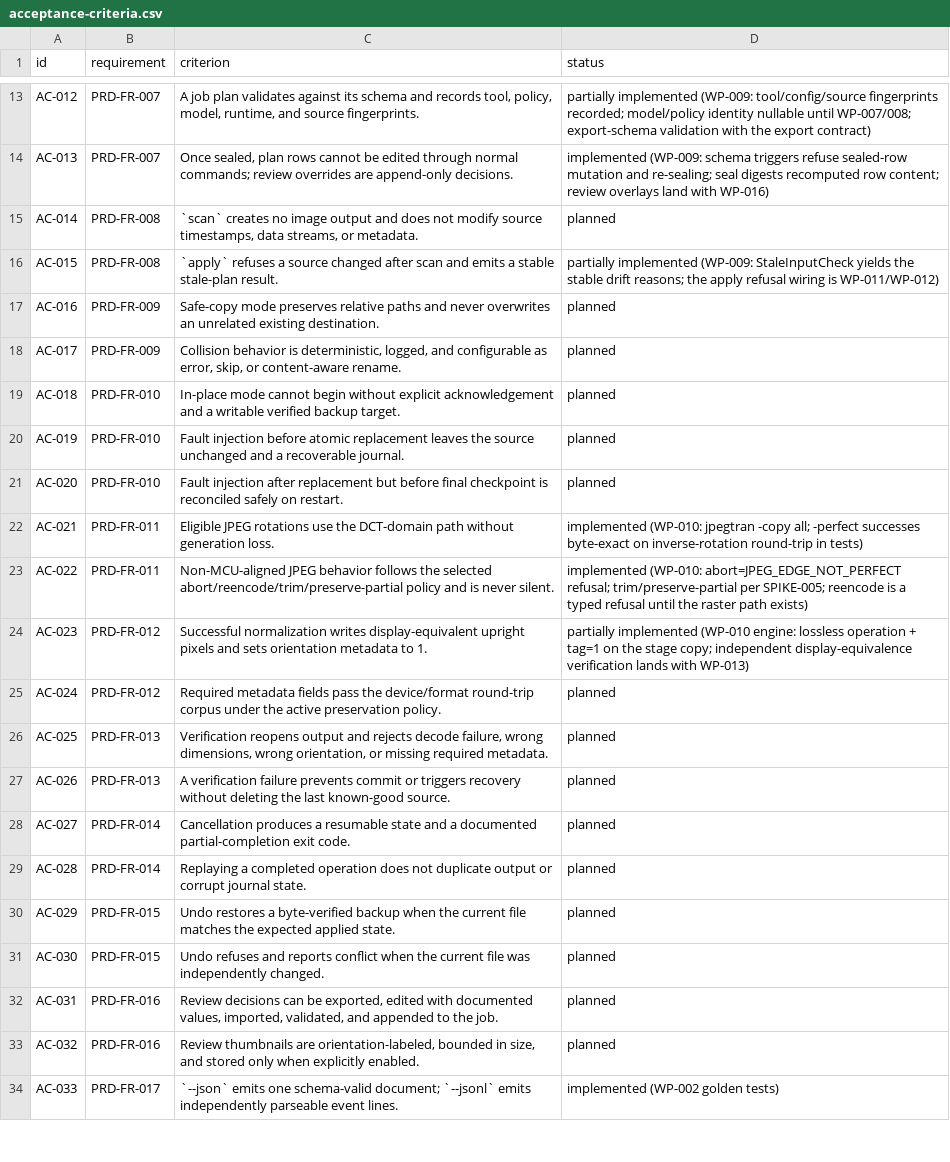
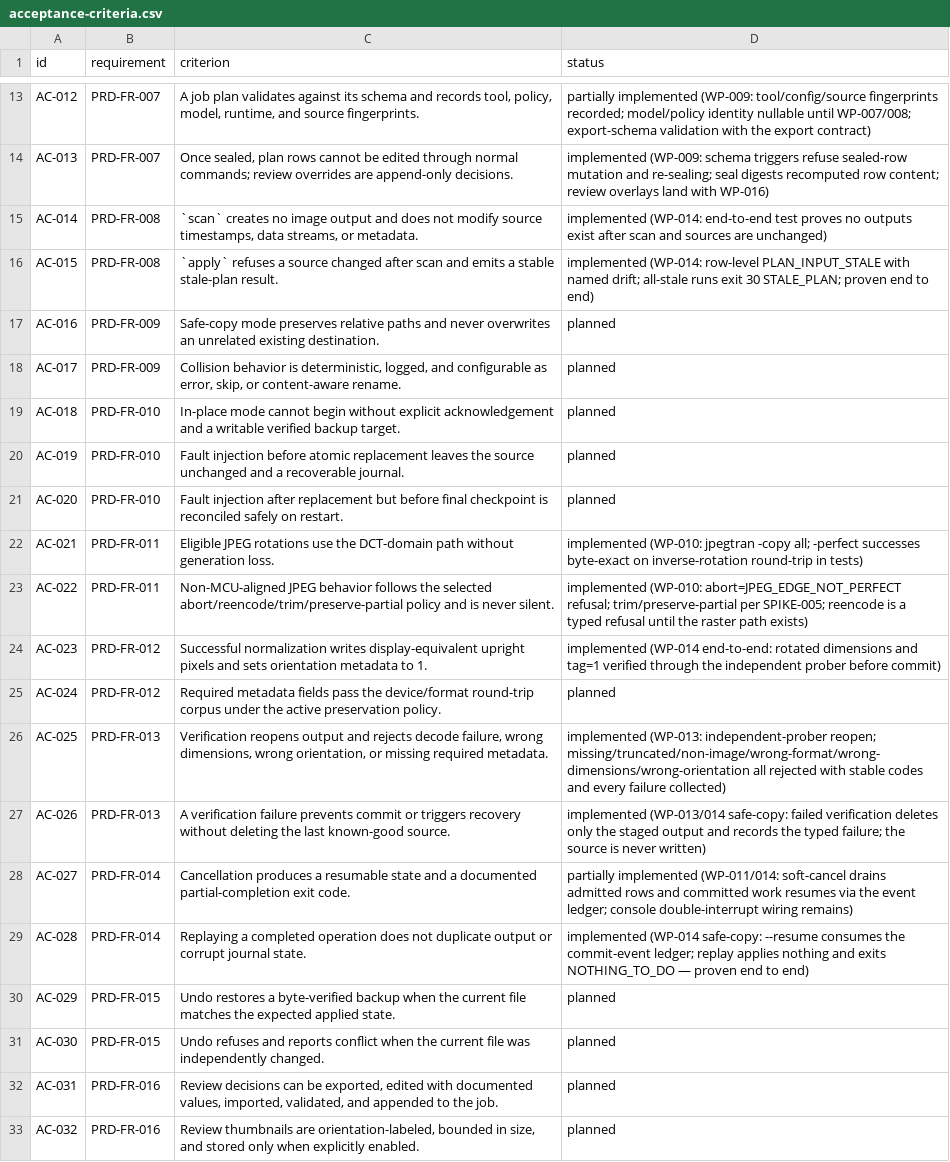
Before and after one commit to deadcoast/image-orient, a CSV file: orient-express/planning/acceptance-criteria.csv, drawn as a sheet; only a part is shown, gaps mark what is left out; the shorter side is filled out with more unchanged rows.

```diff
--- a/orient-express/planning/acceptance-criteria.csv
+++ b/orient-express/planning/acceptance-criteria.csv
@@ -14,4 +14,4 @@ AC-012,PRD-FR-007,"A job plan validates against its schema and records tool, pol
 AC-013,PRD-FR-007,"Once sealed, plan rows cannot be edited through normal commands; review overrides are append-only decisions.",implemented (WP-009: schema triggers refuse sealed-row mutation and re-sealing; seal digests recomputed row content; review overlays land with WP-016)
-AC-014,PRD-FR-008,"`scan` creates no image output and does not modify source timestamps, data streams, or metadata.",planned
-AC-015,PRD-FR-008,`apply` refuses a source changed after scan and emits a stable stale-plan result.,partially implemented (WP-009: StaleInputCheck yields the stable drift reasons; the apply refusal wiring is WP-011/WP-012)
+AC-014,PRD-FR-008,"`scan` creates no image output and does not modify source timestamps, data streams, or metadata.",implemented (WP-014: end-to-end test proves no outputs exist after scan and sources are unchanged)
+AC-015,PRD-FR-008,`apply` refuses a source changed after scan and emits a stable stale-plan result.,implemented (WP-014: row-level PLAN_INPUT_STALE with named drift; all-stale runs exit 30 STALE_PLAN; proven end to end)
 AC-016,PRD-FR-009,Safe-copy mode preserves relative paths and never overwrites an unrelated existing destination.,planned
@@ -23,8 +23,8 @@ AC-021,PRD-FR-011,Eligible JPEG rotations use the DCT-domain path without genera
 AC-022,PRD-FR-011,Non-MCU-aligned JPEG behavior follows the selected abort/reencode/trim/preserve-partial policy and is never silent.,implemented (WP-010: abort=JPEG_EDGE_NOT_PERFECT refusal; trim/preserve-partial per SPIKE-005; reencode is a typed refusal until the raster path exists)
-AC-023,PRD-FR-012,Successful normalization writes display-equivalent upright pixels and sets orientation metadata to 1.,partially implemented (WP-010 engine: lossless operation + tag=1 on the stage copy; independent display-equivalence verification lands with WP-013)
+AC-023,PRD-FR-012,Successful normalization writes display-equivalent upright pixels and sets orientation metadata to 1.,implemented (WP-014 end-to-end: rotated dimensions and tag=1 verified through the independent prober before commit)
 AC-024,PRD-FR-012,Required metadata fields pass the device/format round-trip corpus under the active preservation policy.,planned
-AC-025,PRD-FR-013,"Verification reopens output and rejects decode failure, wrong dimensions, wrong orientation, or missing required metadata.",planned
-AC-026,PRD-FR-013,A verification failure prevents commit or triggers recovery without deleting the last known-good source.,planned
-AC-027,PRD-FR-014,Cancellation produces a resumable state and a documented partial-completion exit code.,planned
-AC-028,PRD-FR-014,Replaying a completed operation does not duplicate output or corrupt journal state.,planned
+AC-025,PRD-FR-013,"Verification reopens output and rejects decode failure, wrong dimensions, wrong orientation, or missing required metadata.",implemented (WP-013: independent-prober reopen; missing/truncated/non-image/wrong-format/wrong-dimensions/wrong-orientation all rejected with stable codes and every failure collected)
+AC-026,PRD-FR-013,A verification failure prevents commit or triggers recovery without deleting the last known-good source.,implemented (WP-013/014 safe-copy: failed verification deletes only the staged output and records the typed failure; the source is never written)
+AC-027,PRD-FR-014,Cancellation produces a resumable state and a documented partial-completion exit code.,partially implemented (WP-011/014: soft-cancel drains admitted rows and committed work resumes via the event ledger; console double-interrupt wiring remains)
+AC-028,PRD-FR-014,Replaying a completed operation does not duplicate output or corrupt journal state.,implemented (WP-014 safe-copy: --resume consumes the commit-event ledger; replay applies nothing and exits NOTHING_TO_DO — proven end to end)
 AC-029,PRD-FR-015,Undo restores a byte-verified backup when the current file matches the expected applied state.,planned
```
Also changed, not shown: orient-express/planning/backlog.csv, 19 other files.
